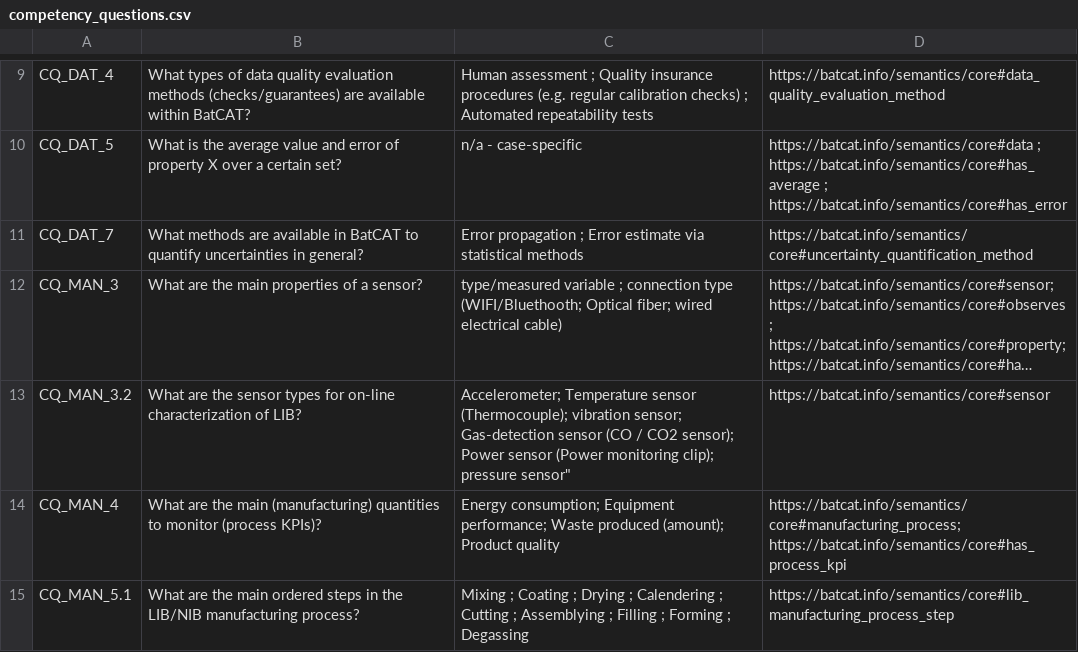
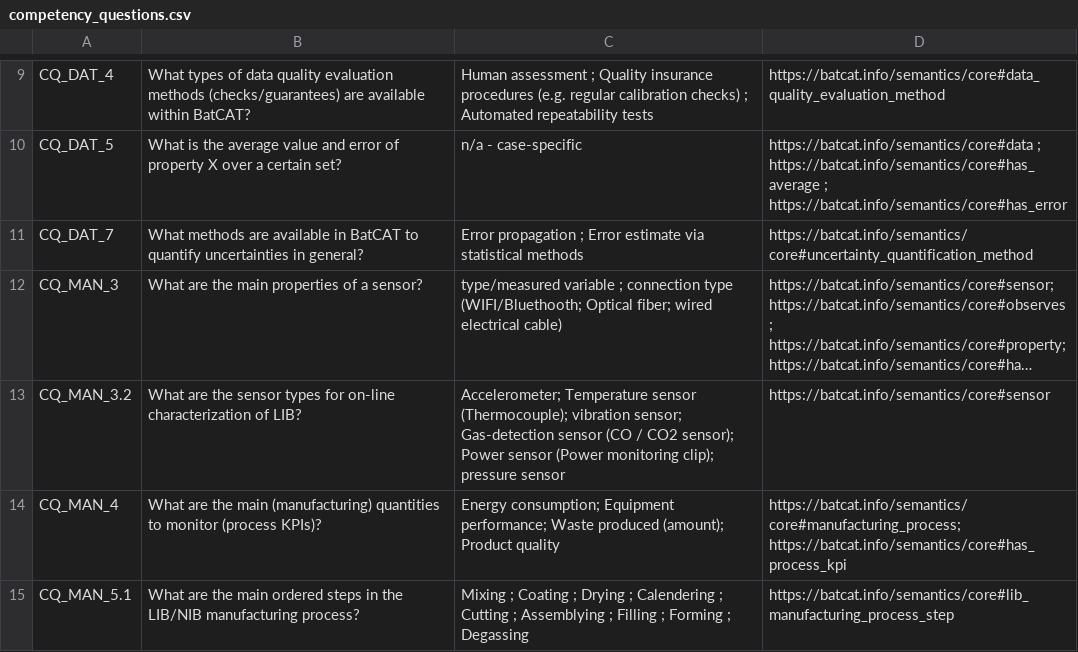
Before and after one commit to HE-BatCAT/lbco, a CSV file: doc/competency_questions.csv, drawn as a sheet; only a part is shown, gaps mark what is left out; long unchanged cells end in …; the diff names each change by its address in the sheet, - before the commit and + after, or states it on an @@ line.

Commit message:
typo correction

```diff
--- a/doc/competency_questions.csv
+++ b/doc/competency_questions.csv
-C13: …clip); pressure sensor"
+C13: …clip); pressure sensor
```
